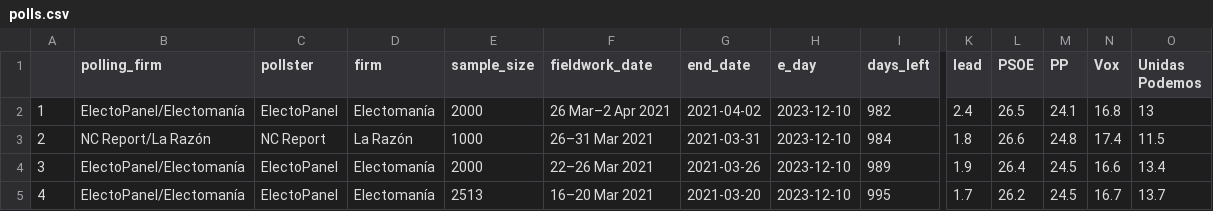
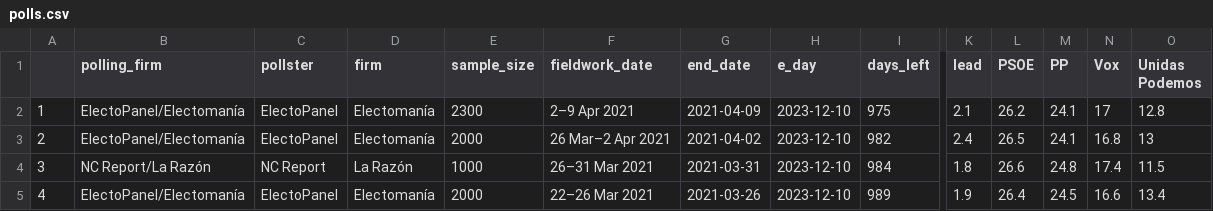
Before and after one commit to endikasatu/promedio_encuestas_esp, a CSV file: data/polls.csv, drawn as a sheet; only a part is shown, gaps mark what is left out; the shorter side is filled out with more unchanged rows; addresses are those after the commit; rows hold the shown columns only; the diff names each change by its address in the sheet, - before the commit and + after, or states it on an @@ line.

```diff
--- a/data/polls.csv
+++ b/data/polls.csv
+row 2: 1 | ElectoPanel/Electomanía | ElectoPanel | Electomanía | 2300 | 2–9 Apr 2021 | 2021-04-09 | 2023-12-10 | 975 | 2.1 | 26.2 | 24.1 | 17 | 12.8
@@ column A renumbered from row 3 down @@
```
Also changed, not shown: data/pde_plus_polls.csv, 1 other file.
